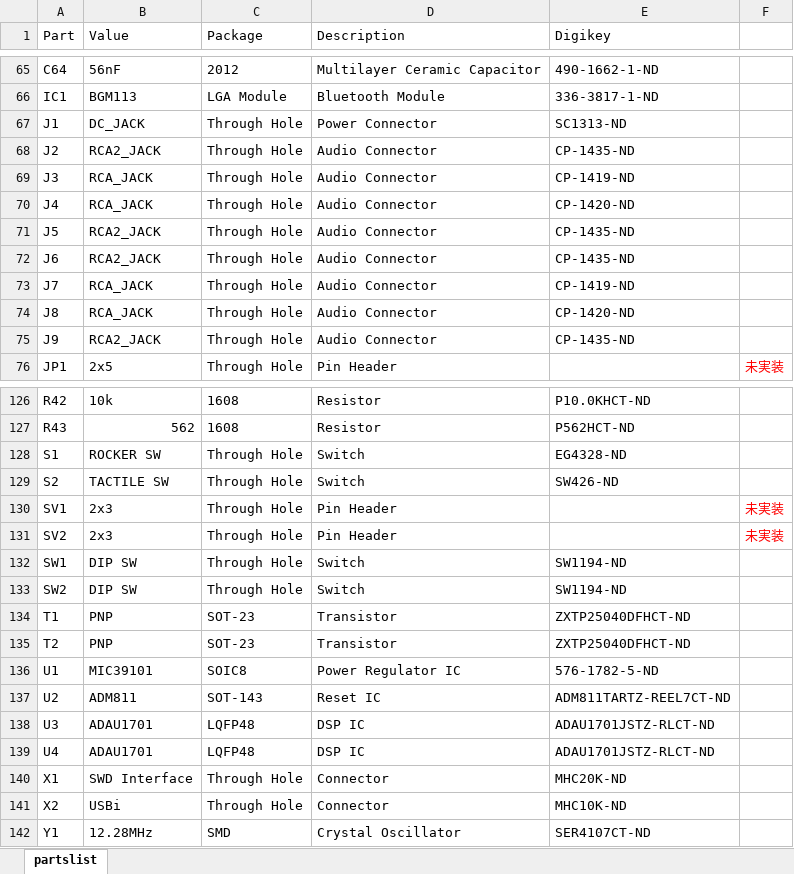
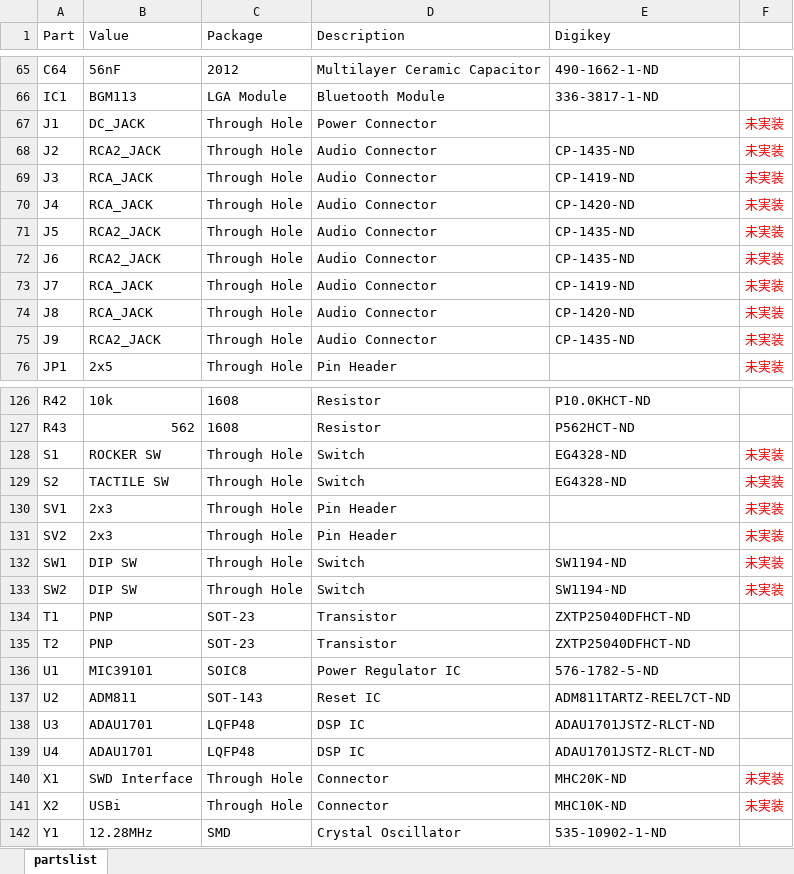
Before and after one commit to yamamo2shun1/SigmaMIX_Hardware, an Excel workbook: bom_partlist/sigma_mix_bom.xlsx, sheet partslist, drawn as a sheet; only a part is shown, gaps mark what is left out; values as stored, in another font and other column widths than the file's, no borders; conditional formats not drawn; the diff names each change by its address in the sheet, - before the commit and + after, or states it on an @@ line.

```diff
--- a/bom_partlist/sigma_mix_bom.xlsx (sheet partslist)
+++ b/bom_partlist/sigma_mix_bom.xlsx (sheet partslist)
-E67 (Digikey): SC1313-ND
+E67 (Digikey): (empty)
-F67:F75: (empty)
+F67:F75: 未実装
-F128:F129: (empty)
+F128:F129: 未実装
-E129 (Digikey): SW426-ND
+E129 (Digikey): EG4328-ND
-F132:F133: (empty)
+F132:F133: 未実装
-F140:F141: (empty)
+F140:F141: 未実装
-E142 (Digikey): SER4107CT-ND
+E142 (Digikey): 535-10902-1-ND
```
Also changed, not shown: bom_partlist/sigma_mix_partlist.xlsx, 4 other files.
